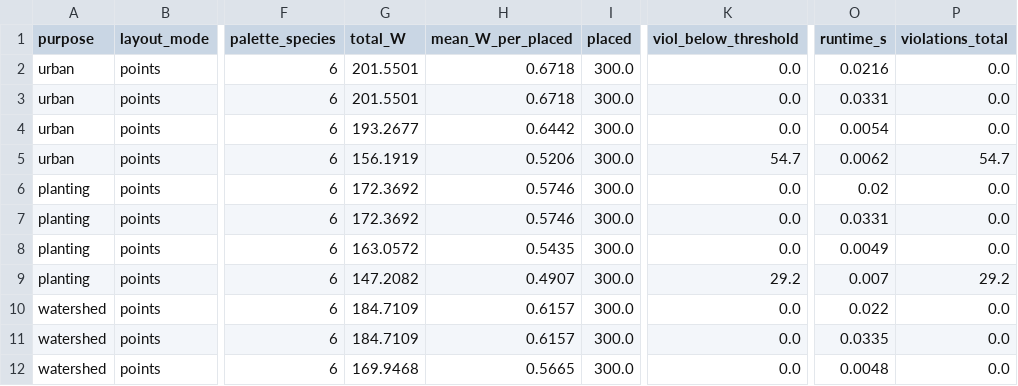
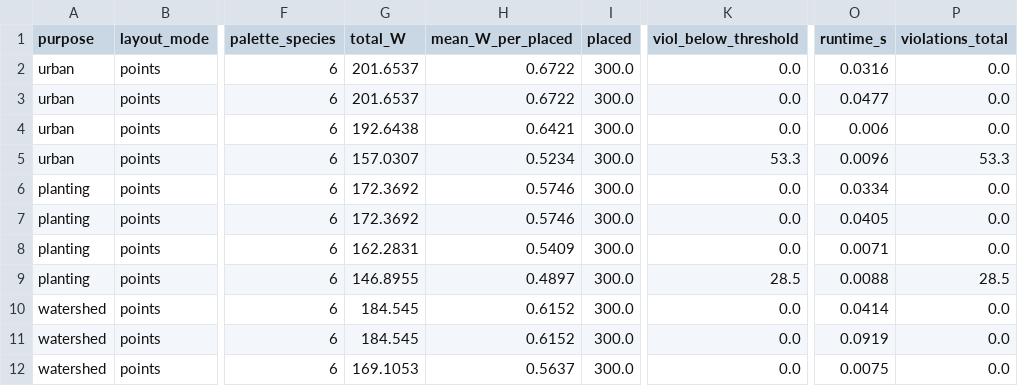
Before and after one commit to zed2608/Optimizing-Survival-System, a CSV file: data/processed/matching_benchmark.csv, drawn as a sheet; only a part is shown, gaps mark what is left out; the diff covers the shown part only; the diff names each change by its address in the sheet, - before the commit and + after, or states it on an @@ line.

```diff
--- a/data/processed/matching_benchmark.csv
+++ b/data/processed/matching_benchmark.csv
-G2:G3 (total_W): 201.5501
+G2:G3 (total_W): 201.6537
-H2:H3 (mean_W_per_placed): 0.6718
+H2:H3 (mean_W_per_placed): 0.6722
-O2 (runtime_s): 0.0216
+O2 (runtime_s): 0.0316
-O3 (runtime_s): 0.0331
+O3 (runtime_s): 0.0477
-G4 (total_W): 193.2677
+G4 (total_W): 192.6438
-H4 (mean_W_per_placed): 0.6442
+H4 (mean_W_per_placed): 0.6421
-O4 (runtime_s): 0.0054
+O4 (runtime_s): 0.006
-G5 (total_W): 156.1919
+G5 (total_W): 157.0307
-H5 (mean_W_per_placed): 0.5206
+H5 (mean_W_per_placed): 0.5234
-K5 (viol_below_threshold): 54.7
+K5 (viol_below_threshold): 53.3
-O5 (runtime_s): 0.0062
+O5 (runtime_s): 0.0096
-P5 (violations_total): 54.7
+P5 (violations_total): 53.3
-O6 (runtime_s): 0.02
+O6 (runtime_s): 0.0334
-O7 (runtime_s): 0.0331
+O7 (runtime_s): 0.0405
-G8 (total_W): 163.0572
+G8 (total_W): 162.2831
-H8 (mean_W_per_placed): 0.5435
+H8 (mean_W_per_placed): 0.5409
-O8 (runtime_s): 0.0049
+O8 (runtime_s): 0.0071
-G9 (total_W): 147.2082
+G9 (total_W): 146.8955
-H9 (mean_W_per_placed): 0.4907
+H9 (mean_W_per_placed): 0.4897
-K9 (viol_below_threshold): 29.2
+K9 (viol_below_threshold): 28.5
-O9 (runtime_s): 0.007
+O9 (runtime_s): 0.0088
-P9 (violations_total): 29.2
+P9 (violations_total): 28.5
-G10:G11 (total_W): 184.7109
+G10:G11 (total_W): 184.545
-H10:H11 (mean_W_per_placed): 0.6157
+H10:H11 (mean_W_per_placed): 0.6152
-O10 (runtime_s): 0.022
+O10 (runtime_s): 0.0414
-O11 (runtime_s): 0.0335
+O11 (runtime_s): 0.0919
-G12 (total_W): 169.9468
+G12 (total_W): 169.1053
-H12 (mean_W_per_placed): 0.5665
+H12 (mean_W_per_placed): 0.5637
-O12 (runtime_s): 0.0048
+O12 (runtime_s): 0.0075
```
Also changed, not shown: 35 edited cells elsewhere in this file, data/processed/interview_notes.csv, data/processed/model_comparison.csv, 47 other files.
